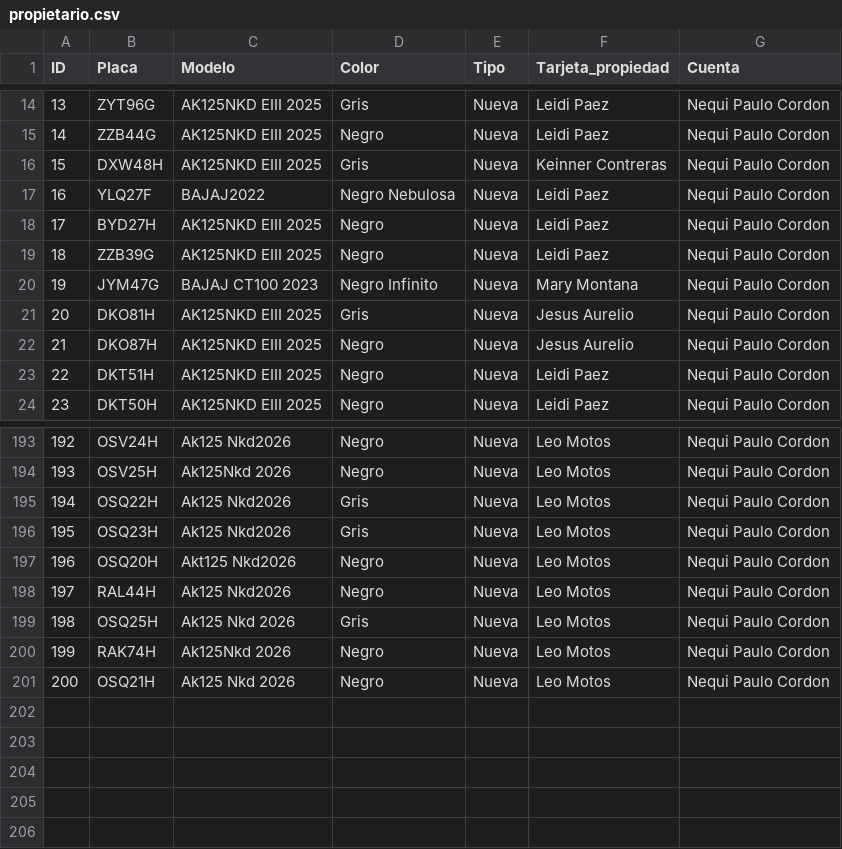
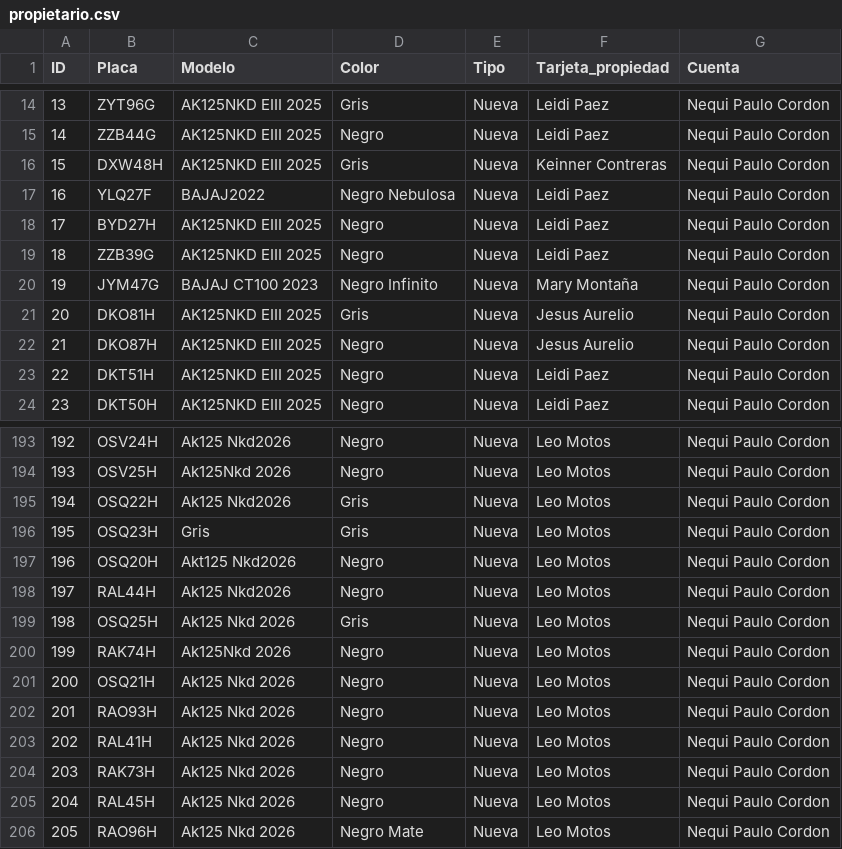
Before and after one commit to Xulian7/Tarifas_postgre, a CSV file: PORTS/propietario.csv (was DataBase/PORTS/propietario.csv), drawn as a sheet; only a part is shown, gaps mark what is left out.

```diff
--- a/DataBase/PORTS/propietario.csv
+++ b/PORTS/propietario.csv
@@ -19,3 +19,3 @@ ID,Placa,Modelo,Color,Tipo,Tarjeta_propiedad,Cuenta
 18,ZZB39G,AK125NKD EIII 2025,Negro,Nueva,Leidi Paez,Nequi Paulo Cordon
-19,JYM47G,BAJAJ CT100 2023,Negro Infinito,Nueva,Mary Montana,Nequi Paulo Cordon
+19,JYM47G,BAJAJ CT100 2023,Negro Infinito,Nueva,Mary Montaña,Nequi Paulo Cordon
 20,DKO81H,AK125NKD EIII 2025,Gris,Nueva,Jesus Aurelio,Nequi Paulo Cordon
@@ -195,3 +195,3 @@ ID,Placa,Modelo,Color,Tipo,Tarjeta_propiedad,Cuenta
 194,OSQ22H,Ak125 Nkd2026,Gris,Nueva,Leo Motos,Nequi Paulo Cordon
-195,OSQ23H,Ak125 Nkd2026,Gris,Nueva,Leo Motos,Nequi Paulo Cordon
+195,OSQ23H,Gris,Gris,Nueva,Leo Motos,Nequi Paulo Cordon
 196,OSQ20H,Akt125 Nkd2026,Negro,Nueva,Leo Motos,Nequi Paulo Cordon
@@ -201 +201,6 @@ ID,Placa,Modelo,Color,Tipo,Tarjeta_propiedad,Cuenta
 200,OSQ21H,Ak125 Nkd 2026,Negro,Nueva,Leo Motos,Nequi Paulo Cordon
+201,RAO93H,Ak125 Nkd 2026,Negro,Nueva,Leo Motos,Nequi Paulo Cordon
+202,RAL41H,Ak125 Nkd 2026,Negro,Nueva,Leo Motos,Nequi Paulo Cordon
+203,RAK73H,Ak125 Nkd 2026,Negro,Nueva,Leo Motos,Nequi Paulo Cordon
+204,RAL45H,Ak125 Nkd 2026,Negro,Nueva,Leo Motos,Nequi Paulo Cordon
+205,RAO96H,Ak125 Nkd 2026,Negro Mate,Nueva,Leo Motos,Nequi Paulo Cordon
```
Also changed, not shown: 12 other files.
